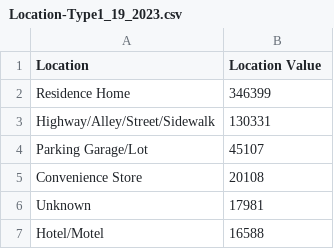
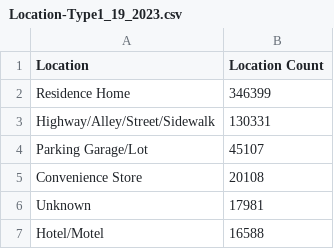
Before and after one commit to ericpowerss/Crime-Data-Analysis, a CSV file: DataSets/Location-Type1_19_2023.csv, drawn as a sheet; only a part is shown.

Commit message:
Small change to dataset

```diff
--- a/DataSets/Location-Type1_19_2023.csv
+++ b/DataSets/Location-Type1_19_2023.csv
@@ -1,2 +1,2 @@
-Location,Location Value
+Location,Location Count
 Residence Home,346399
```
Also changed, not shown: 1 other file.
